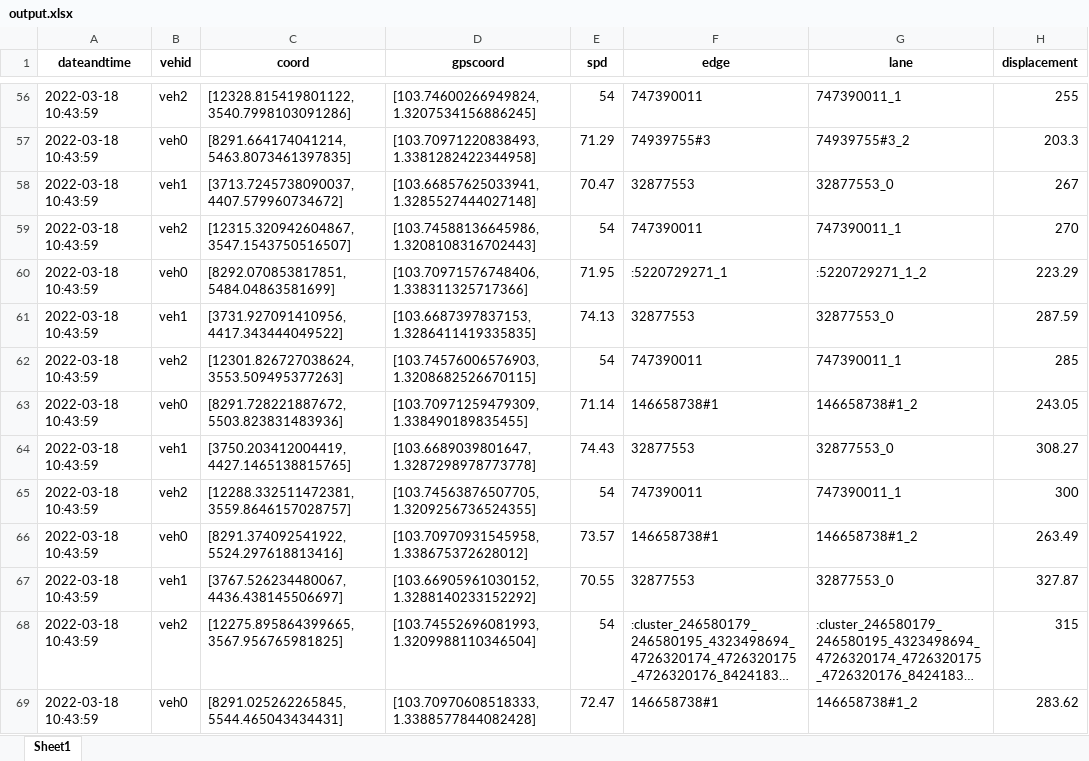
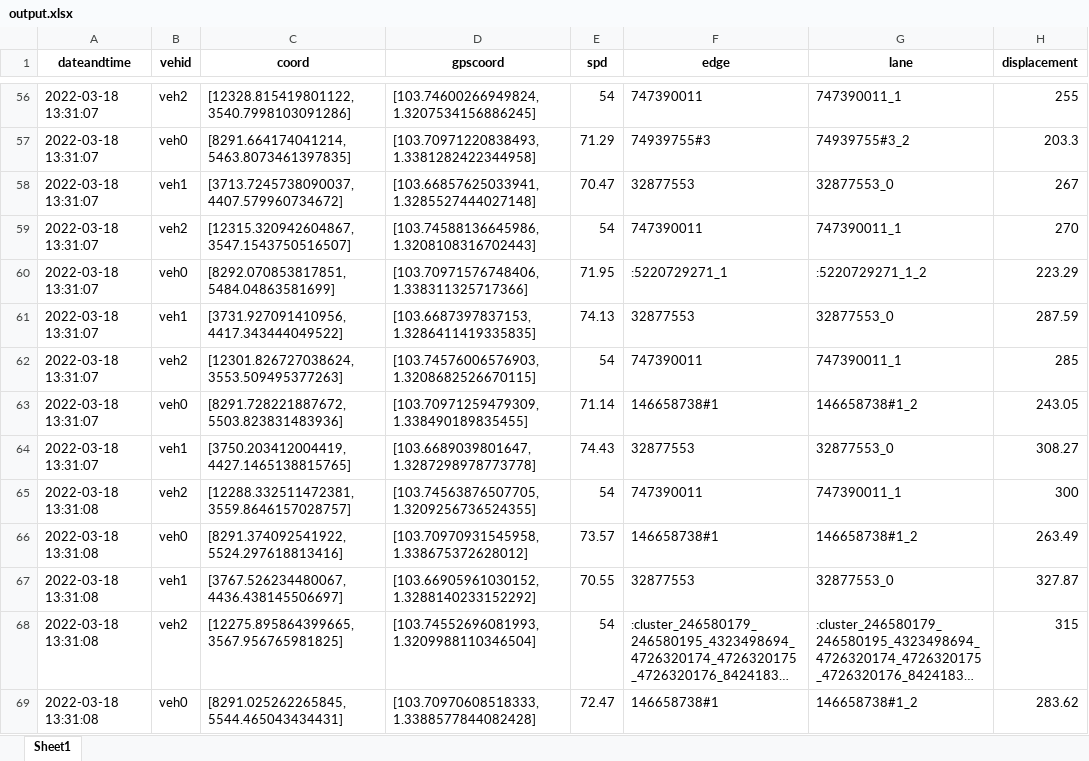
Before and after one commit to DavidBenGurion-Git/VicRoads, an Excel workbook: projectCode/output.xlsx, sheet Sheet1, drawn as a sheet; only a part is shown, gaps mark what is left out; long unchanged cells end in …; values as stored, in another font and other column widths than the file's, no borders; the diff covers the shown part only; the diff names each change by its address in the sheet, - before the commit and + after, or states it on an @@ line.

```diff
--- a/projectCode/output.xlsx (sheet Sheet1)
+++ b/projectCode/output.xlsx (sheet Sheet1)
-A56:A64 (dateandtime): 2022-03-18 10:43:59
+A56:A64 (dateandtime): 2022-03-18 13:31:07
-A65:A69 (dateandtime): 2022-03-18 10:43:59
+A65:A69 (dateandtime): 2022-03-18 13:31:08
```
Also changed, not shown: 1063 edited cells elsewhere in this sheet, 1 other file.
